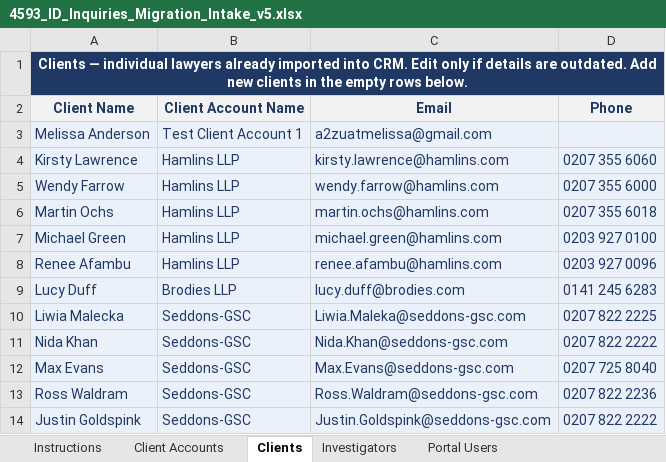
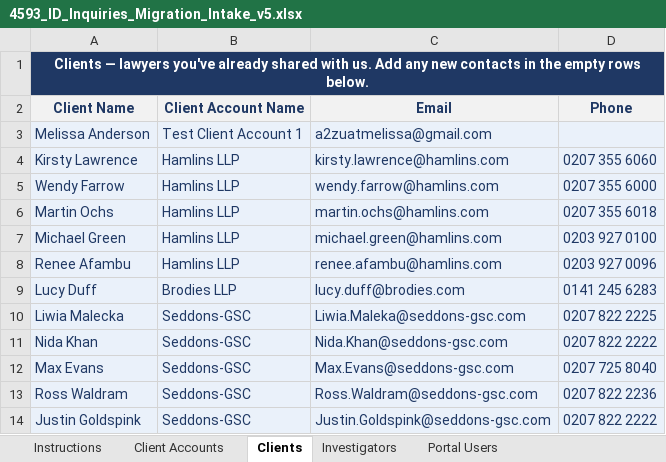
Before and after one commit to PraneshSubramani/A2Z-Customer-Reference, an Excel workbook: ID Inquiries/Migration/4593_ID_Inquiries_Migration_Intake_v5.xlsx, sheet Clients, drawn as a sheet; values as stored, in another font and other column widths than the file's, no borders; the diff names each change by its address in the sheet, - before the commit and + after, or states it on an @@ line.

Commit message:
v5: fix reference sheet banners — data shared by client, not yet in CRM
The previous banners said 'already imported into CRM' which was wrong.
Nothing is in CRM yet — Alison has shared 3 modules of data
(Client Accounts, Clients, Investigators) and still needs to fill
Instructions + Premises in this template before we can run the
full 6-module import.

New banner text:
  Client Accounts — law firms you've already shared with us. Add any new firms in the empty rows below.
  Clients — lawyers you've already shared with us. Add any new contacts in the empty rows below.
  Investigators — investigators you've already shared with us. Add any new investigators in the empty rows below.

Project #4593 — A2Z Cloud

```diff
--- a/ID Inquiries/Migration/4593_ID_Inquiries_Migration_Intake_v5.xlsx (sheet Clients)
+++ b/ID Inquiries/Migration/4593_ID_Inquiries_Migration_Intake_v5.xlsx (sheet Clients)
-A1 (Client Name): Clients — individual lawyers already imported into CRM. Edit only if details are outdated. Add new clients in the…
+A1 (Client Name): Clients — lawyers you've already shared with us. Add any new contacts in the…
```
Also changed, not shown: sheet Client Accounts, sheet Investigators, 1 other file.
